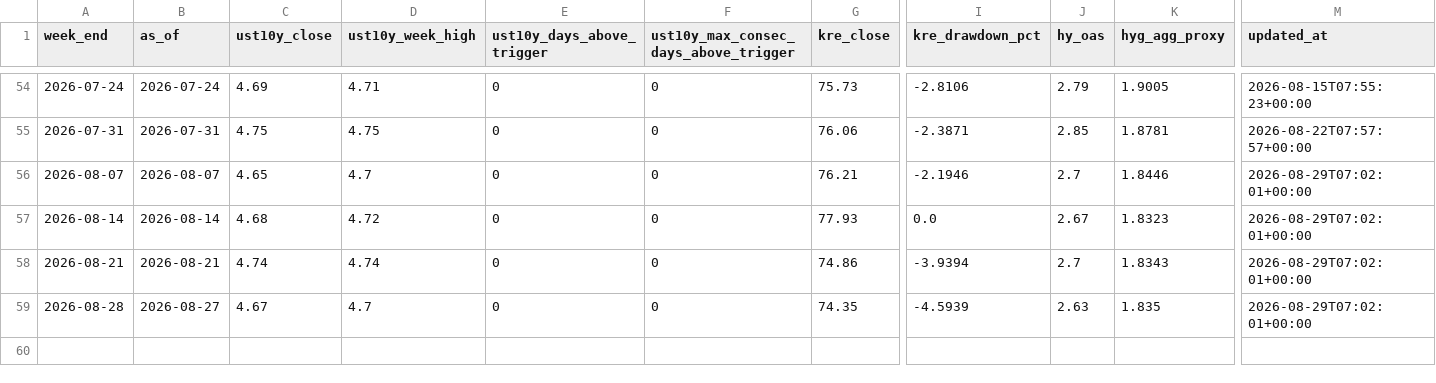
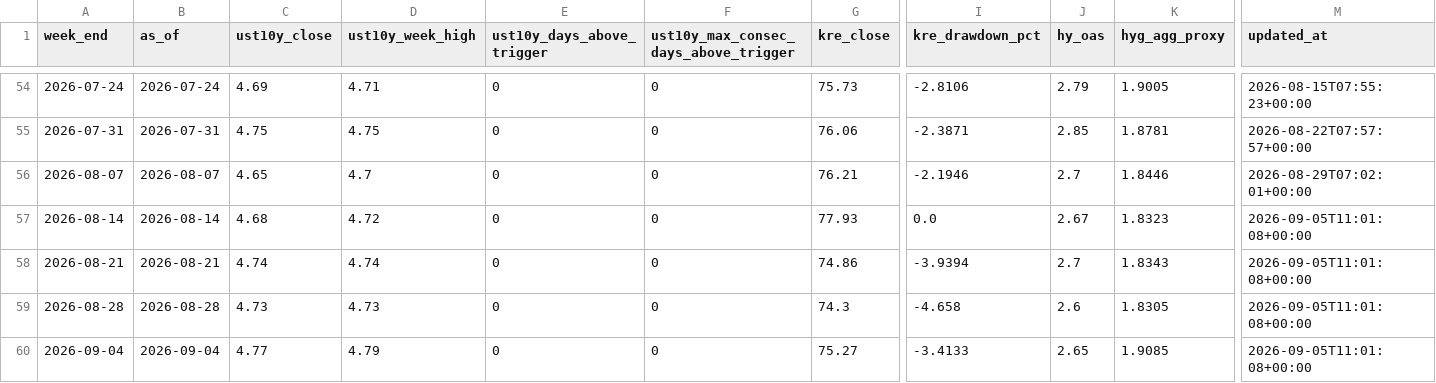
Before and after one commit to wouterholbrecht/marktstabiliteitstracker, a CSV file: data/history.csv, drawn as a sheet; only a part is shown, gaps mark what is left out; rows hold the shown columns only; the diff names each change by its address in the sheet, - before the commit and + after, or states it on an @@ line.

```diff
--- a/data/history.csv
+++ b/data/history.csv
-M57:M59 (updated_at): 2026-08-29T07:02:01+00:00
+M57:M59 (updated_at): 2026-09-05T11:01:08+00:00
-B59 (as_of): 2026-08-27
+B59 (as_of): 2026-08-28
-C59 (ust10y_close): 4.67
+C59 (ust10y_close): 4.73
-D59 (ust10y_week_high): 4.7
+D59 (ust10y_week_high): 4.73
-G59 (kre_close): 74.35
+G59 (kre_close): 74.3
-I59 (kre_drawdown_pct): -4.5939
+I59 (kre_drawdown_pct): -4.658
-J59 (hy_oas): 2.63
+J59 (hy_oas): 2.6
-K59 (hyg_agg_proxy): 1.835
+K59 (hyg_agg_proxy): 1.8305
+row 60: 2026-09-04 | 2026-09-04 | 4.77 | 4.79 | 0 | 0 | 75.27 | -3.4133 | 2.65 | 1.9085 | 2026-09-05T11:01:08+00:00
```
